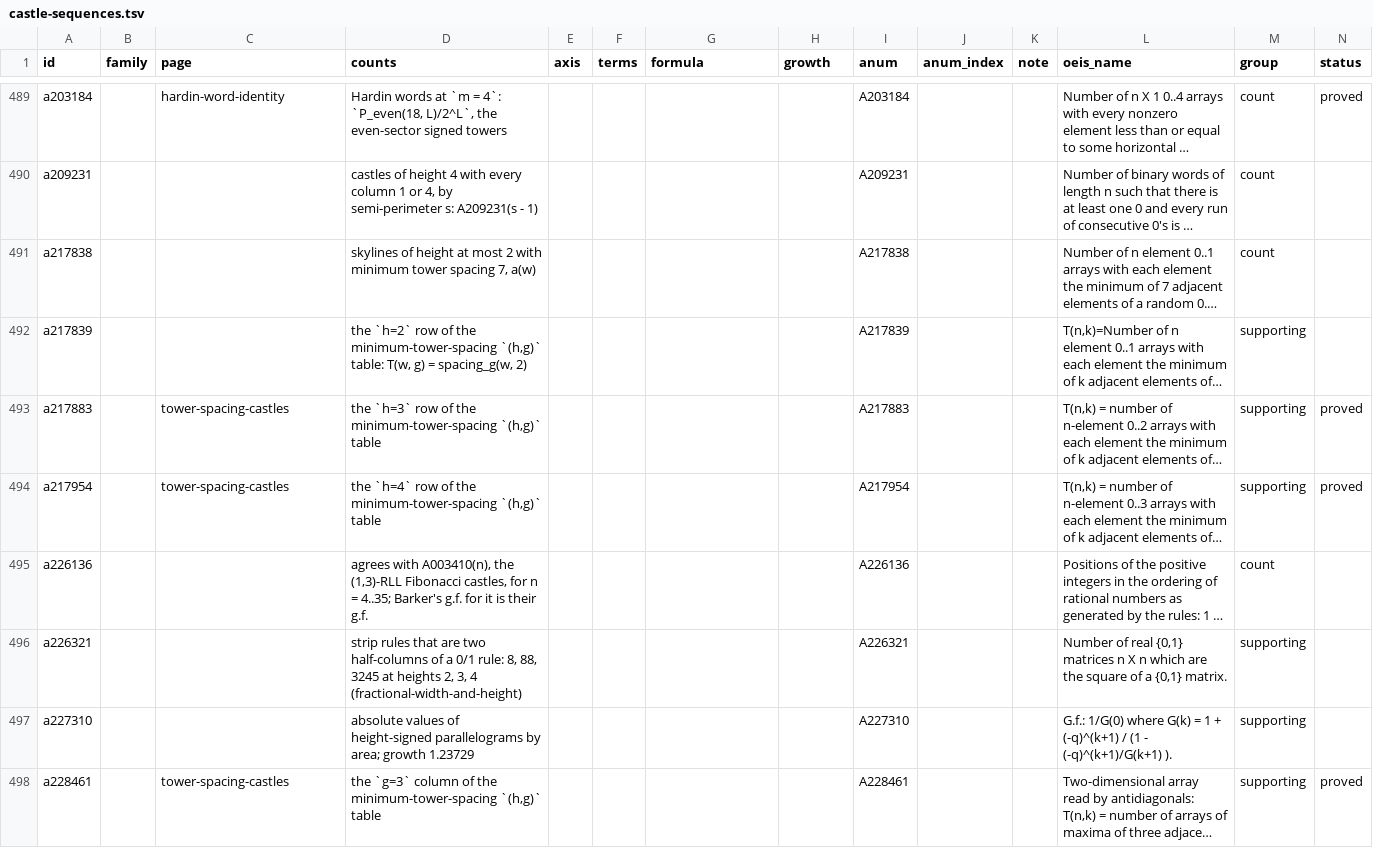
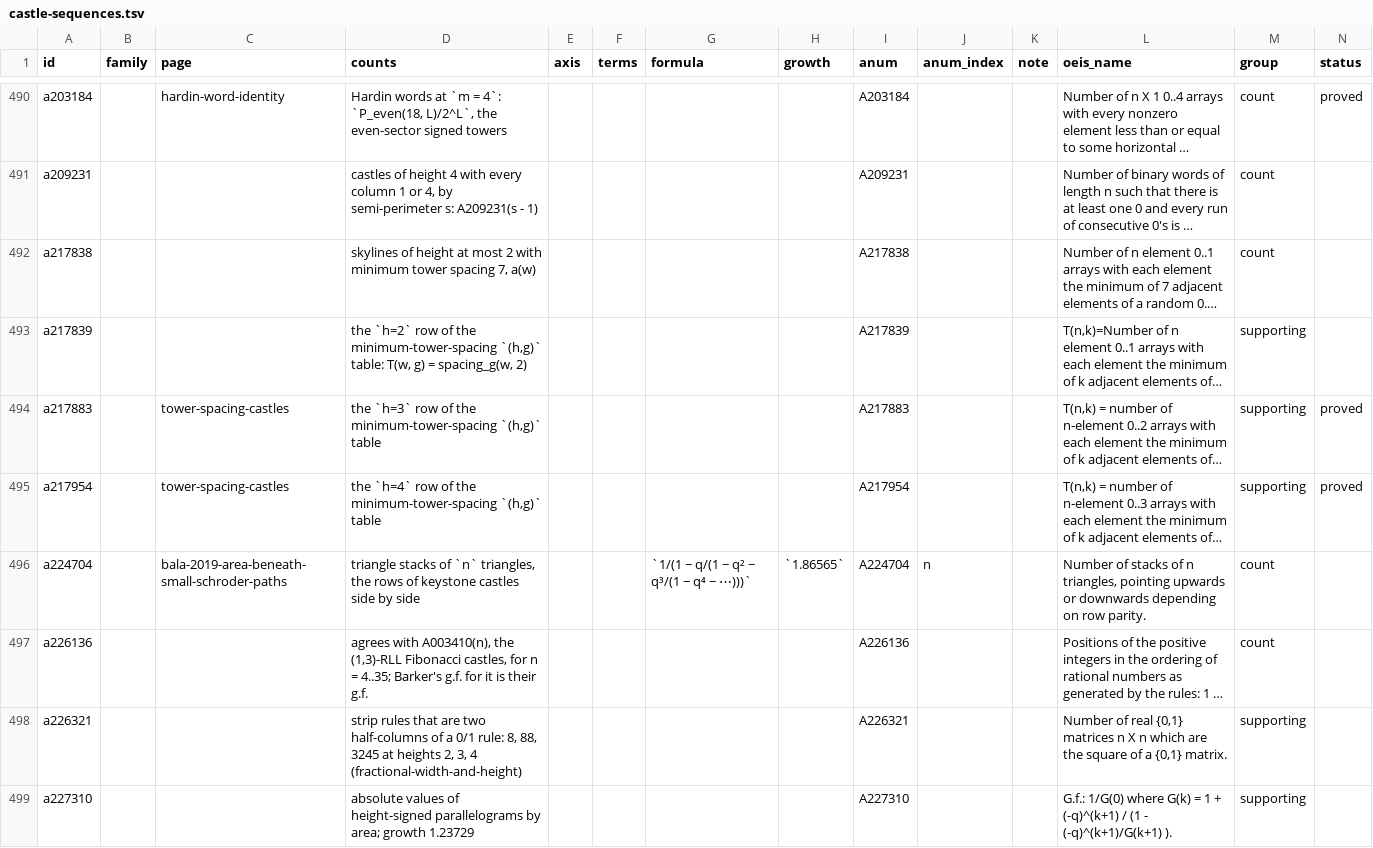
Before and after one commit to eeggwall/castles-wiki, a TSV file: config/castle-sequences.tsv, drawn as a sheet; only a part is shown, gaps mark what is left out; the shorter side is filled out with more unchanged rows; long unchanged cells end in …; the diff covers the shown part only; the diff names each change by its address in the sheet, - before the commit and + after, or states it on an @@ line.

Commit message:
docs: summarize Bala (2019), The area beneath small Schroder paths
Bala's notes on Paul Tek's A224704: a triangle stack is the area beneath
a small Schroder path cut into unit up and down triangles. Splitting off
a primitive stack (full bottom row of down triangles, full start of the
next row) gives F = 1 + FG + qd(F - 1)G and the continued fraction
1/(1 - qu/(1 - q^2 ud - q^3 ud/(1 - q^4 ud^2 - ...))); Ramanujan's Entry
6.3.1 gives two more fractions and the ratio N/D of q-series, and the
simple zero x_0 = 0.53600... of D gives A224704(n) ~ c x_0^(-n). The page
reads a stack as a row of keystone castles side by side, so the keystone
castles are 1 - 1/F, q times A393774's fraction at u = d = 1, growing by
cells at 1/y_0 = 1.46275, y_0 the smallest zero of N. Index rows for
A224704, A001003, A326453, A326454, A239927 and A227543. Checked by
bin/python/keystone_castles.py.

Wiki-Op: ingest

```diff
--- a/config/castle-sequences.tsv
+++ b/config/castle-sequences.tsv
+row 496: a224704 |  | bala-2019-area-beneath-small-schroder-paths | triangle stacks of `n` triangles, the rows of keystone castles side by side |  |  | `1/(1 − q/(1 − q² − q³/(1 − q⁴ − ⋯)))` | `1.86565` | A224704 | n |  | Number of stacks of n triangles, pointing upwards or downwards depending on row parity. | count
```
Also changed, not shown: 5 added rows elsewhere in this file, 3 other files.
